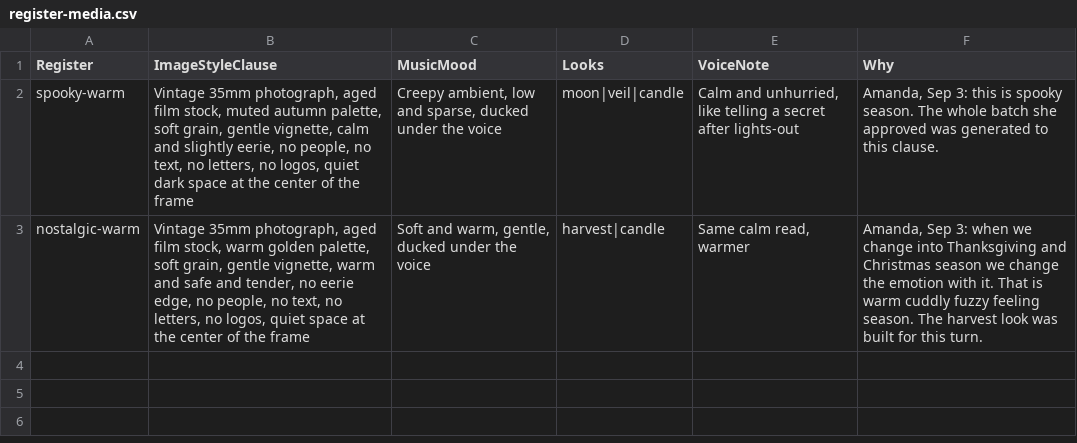
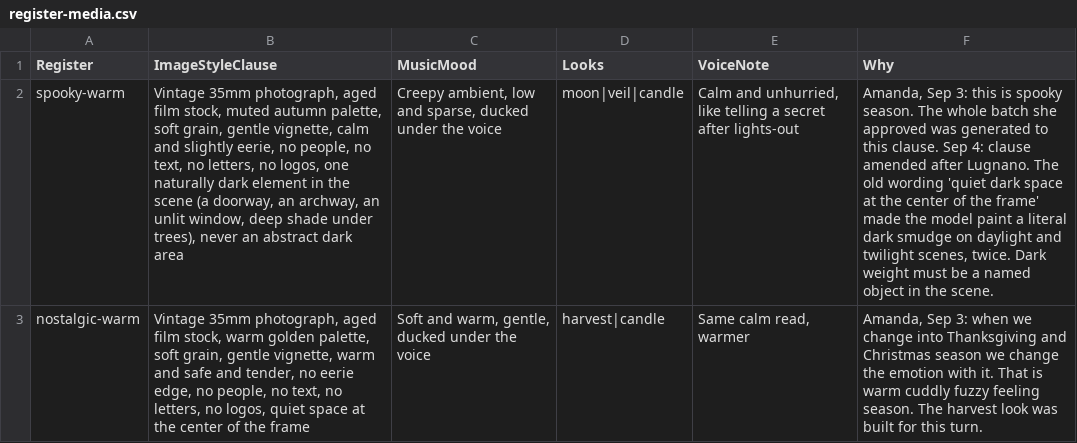
Before and after one commit to amandakersh85-sketch/GentleMuse, a CSV file: filing-system/data/register-media.csv, drawn as a sheet; the diff names each change by its address in the sheet, - before the commit and + after, or states it on an @@ line.

```diff
--- a/filing-system/data/register-media.csv
+++ b/filing-system/data/register-media.csv
-B2 (ImageStyleClause): …no logos, quiet dark space at the center of the frame
+B2 (ImageStyleClause): …no logos, one naturally dark element in the scene (a doorway, an archway, an unlit window, deep shade under trees), never an abstract dark area
-F2 (Why): …this clause.
+F2 (Why): …this clause. Sep 4: clause amended after Lugnano. The old wording 'quiet dark space at the center of the frame' made the model paint a literal dark smudge on daylight and twilight scenes, twice. Dark weight must be a named object in the scene.
```
Also changed, not shown: filing-system/data/halloween-run.csv, filing-system/data/theme-image-drafts.csv, 16 other files.
